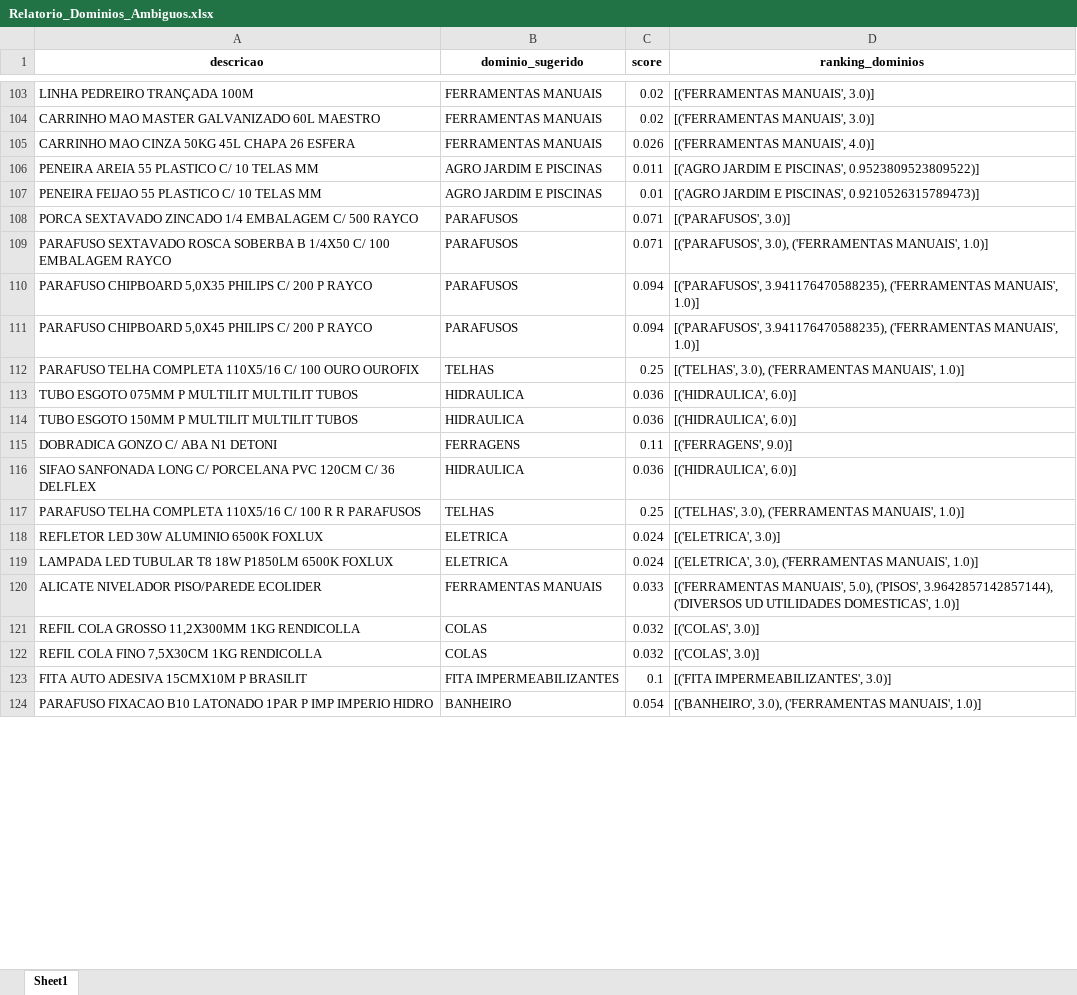
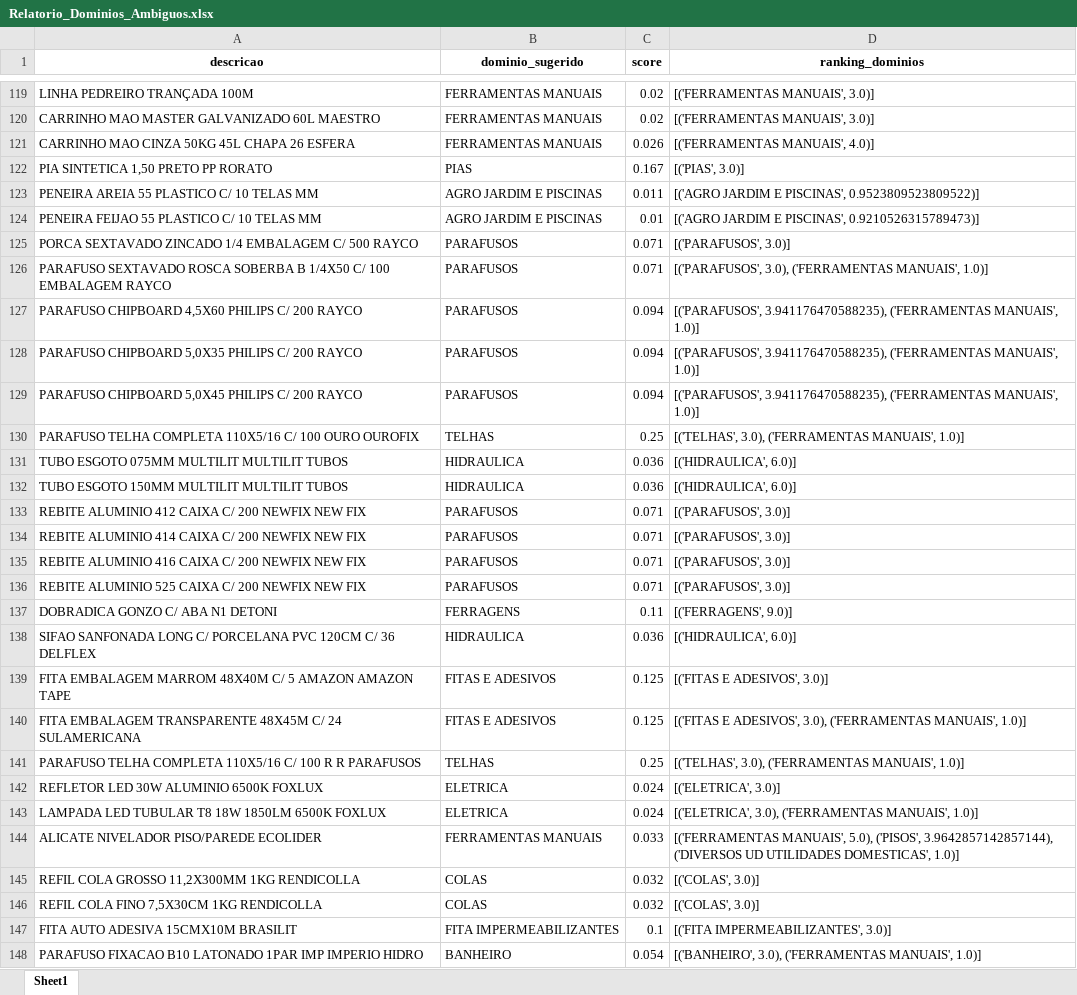
Before and after one commit to Lucas-Fernandes-Silva/auto_shopee, an Excel workbook: planilhas/outputs/Relatorio_Dominios_Ambiguos.xlsx, sheet Sheet1, drawn as a sheet; only a part is shown, gaps mark what is left out; values as stored, in another font and other column widths than the file's, no borders; addresses are those after the commit; the diff covers the shown part only; the diff names each change by its address in the sheet, - before the commit and + after, or states it on an @@ line.

```diff
--- a/planilhas/outputs/Relatorio_Dominios_Ambiguos.xlsx (sheet Sheet1)
+++ b/planilhas/outputs/Relatorio_Dominios_Ambiguos.xlsx (sheet Sheet1)
+row 122: PIA SINTETICA 1,50 PRETO PP RORATO | PIAS | 0.167 | [('PIAS', 3.0)]
+row 127: PARAFUSO CHIPBOARD 4,5X60 PHILIPS C/ 200 RAYCO | PARAFUSOS | 0.094 | [('PARAFUSOS', 3.941176470588235), ('FERRAMENTAS MANUAIS', 1.0)]
-A128 (descricao): …C/ 200 P RAYCO
+A128 (descricao): …C/ 200 RAYCO
-A129 (descricao): …C/ 200 P RAYCO
+A129 (descricao): …C/ 200 RAYCO
-A131 (descricao): TUBO ESGOTO 075MM P MULTILIT MULTILIT TUBOS
+A131 (descricao): TUBO ESGOTO 075MM MULTILIT MULTILIT TUBOS
-A132 (descricao): TUBO ESGOTO 150MM P MULTILIT MULTILIT TUBOS
+A132 (descricao): TUBO ESGOTO 150MM MULTILIT MULTILIT TUBOS
+row 133: REBITE ALUMINIO 412 CAIXA C/ 200 NEWFIX NEW FIX | PARAFUSOS | 0.071 | [('PARAFUSOS', 3.0)]
+row 134: REBITE ALUMINIO 414 CAIXA C/ 200 NEWFIX NEW FIX | PARAFUSOS | 0.071 | [('PARAFUSOS', 3.0)]
+row 135: REBITE ALUMINIO 416 CAIXA C/ 200 NEWFIX NEW FIX | PARAFUSOS | 0.071 | [('PARAFUSOS', 3.0)]
+row 136: REBITE ALUMINIO 525 CAIXA C/ 200 NEWFIX NEW FIX | PARAFUSOS | 0.071 | [('PARAFUSOS', 3.0)]
+row 139: FITA EMBALAGEM MARROM 48X40M C/ 5 AMAZON AMAZON TAPE | FITAS E ADESIVOS | 0.125 | [('FITAS E ADESIVOS', 3.0)]
+row 140: FITA EMBALAGEM TRANSPARENTE 48X45M C/ 24 SULAMERICANA | FITAS E ADESIVOS | 0.125 | [('FITAS E ADESIVOS', 3.0), ('FERRAMENTAS MANUAIS', 1.0)]
-A143 (descricao): …T8 18W P1850LM 6500K FOXLUX
+A143 (descricao): …T8 18W 1850LM 6500K FOXLUX
-A147 (descricao): FITA AUTO ADESIVA 15CMX10M P BRASILIT
+A147 (descricao): FITA AUTO ADESIVA 15CMX10M BRASILIT
-A148 (descricao): …LATONADO 1PAR P IMP IMPERIO…
+A148 (descricao): …LATONADO 1PAR IMP IMPERIO…
```
Also changed, not shown: 84 added rows, 15 removed rows, 38 moved rows and 399 edited cells elsewhere in this sheet, planilhas/outputs/Descrição_Norm.xlsx, planilhas/outputs/Produtos_Classificados.xlsx, 6 other files.
